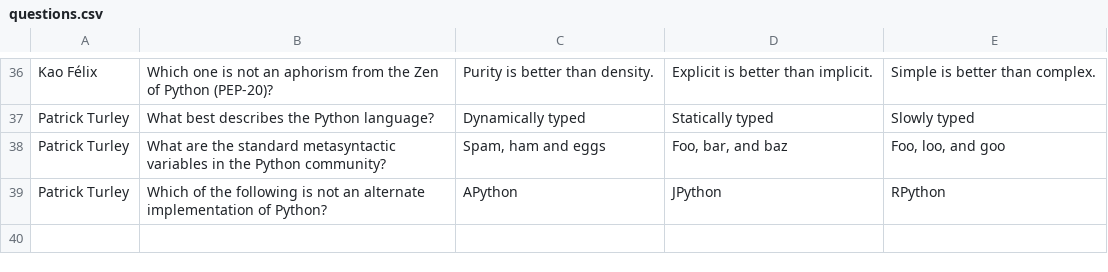
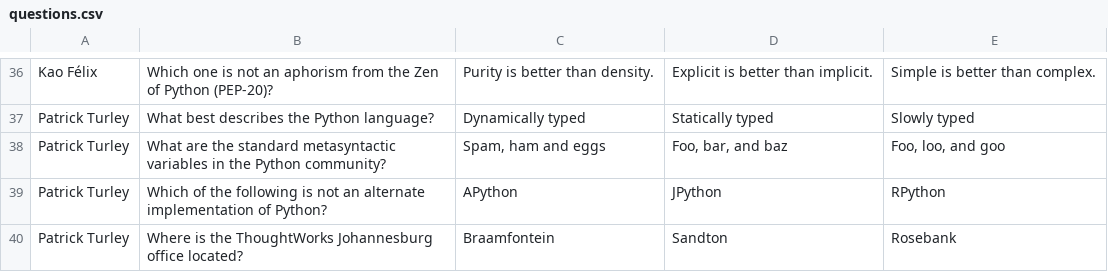
Before and after one commit to pturley/twqa, a CSV file: config/questions.csv, drawn as a sheet; only a part is shown, gaps mark what is left out.

Commit message:
Turley: adding a question and removing some stuff from the winning page

```diff
--- a/config/questions.csv
+++ b/config/questions.csv
@@ -39 +39,2 @@ Patrick Turley,What are the standard metasyntactic variables in the Python commu
 Patrick Turley,Which of the following is not an alternate implementation of Python?,APython,JPython,RPython
+Patrick Turley,"Where is the ThoughtWorks Johannesburg office located?","Braamfontein","Sandton","Rosebank"
```
Also changed, not shown: 2 other files.
